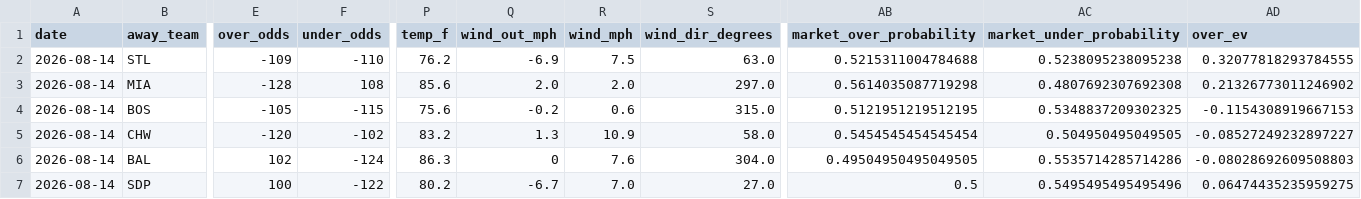
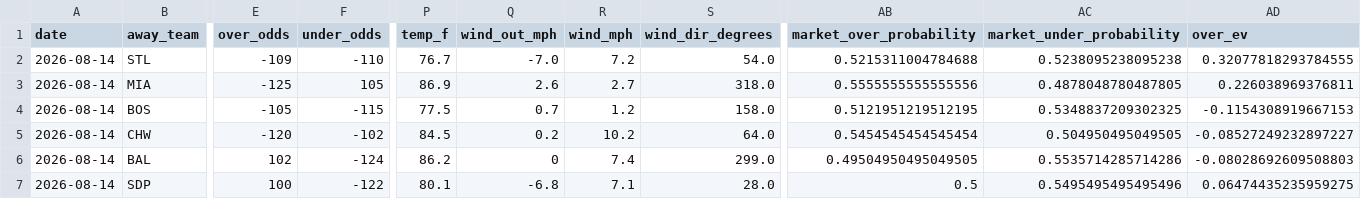
Before and after one commit to Jackstein0/atsrecipts-live-model, a CSV file: atsrecipts-upload-ready/data/processed/today_results.csv, drawn as a sheet; only a part is shown, gaps mark what is left out; the diff covers the shown part only; the diff names each change by its address in the sheet, - before the commit and + after, or states it on an @@ line.

```diff
--- a/atsrecipts-upload-ready/data/processed/today_results.csv
+++ b/atsrecipts-upload-ready/data/processed/today_results.csv
-P2 (temp_f): 76.2
+P2 (temp_f): 76.7
-Q2 (wind_out_mph): -6.9
+Q2 (wind_out_mph): -7.0
-R2 (wind_mph): 7.5
+R2 (wind_mph): 7.2
-S2 (wind_dir_degrees): 63.0
+S2 (wind_dir_degrees): 54.0
-E3 (over_odds): -128
+E3 (over_odds): -125
-F3 (under_odds): 108
+F3 (under_odds): 105
-P3 (temp_f): 85.6
+P3 (temp_f): 86.9
-Q3 (wind_out_mph): 2.0
+Q3 (wind_out_mph): 2.6
-R3 (wind_mph): 2.0
+R3 (wind_mph): 2.7
-S3 (wind_dir_degrees): 297.0
+S3 (wind_dir_degrees): 318.0
-AB3 (market_over_probability): 0.5614035087719298
+AB3 (market_over_probability): 0.5555555555555556
-AC3 (market_under_probability): 0.4807692307692308
+AC3 (market_under_probability): 0.4878048780487805
-AD3 (over_ev): 0.21326773011246902
+AD3 (over_ev): 0.226038969376811
-P4 (temp_f): 75.6
+P4 (temp_f): 77.5
-Q4 (wind_out_mph): -0.2
+Q4 (wind_out_mph): 0.7
-R4 (wind_mph): 0.6
+R4 (wind_mph): 1.2
-S4 (wind_dir_degrees): 315.0
+S4 (wind_dir_degrees): 158.0
-P5 (temp_f): 83.2
+P5 (temp_f): 84.5
-Q5 (wind_out_mph): 1.3
+Q5 (wind_out_mph): 0.2
-R5 (wind_mph): 10.9
+R5 (wind_mph): 10.2
-S5 (wind_dir_degrees): 58.0
+S5 (wind_dir_degrees): 64.0
-P6 (temp_f): 86.3
+P6 (temp_f): 86.2
-R6 (wind_mph): 7.6
+R6 (wind_mph): 7.4
-S6 (wind_dir_degrees): 304.0
+S6 (wind_dir_degrees): 299.0
-P7 (temp_f): 80.2
+P7 (temp_f): 80.1
-Q7 (wind_out_mph): -6.7
+Q7 (wind_out_mph): -6.8
-R7 (wind_mph): 7.0
+R7 (wind_mph): 7.1
-S7 (wind_dir_degrees): 27.0
+S7 (wind_dir_degrees): 28.0
```
Also changed, not shown: 50 edited cells elsewhere in this file, atsrecipts-upload-ready/data/processed/pick_tracker.csv, atsrecipts-upload-ready/data/processed/today_board.csv, 8 other files.
